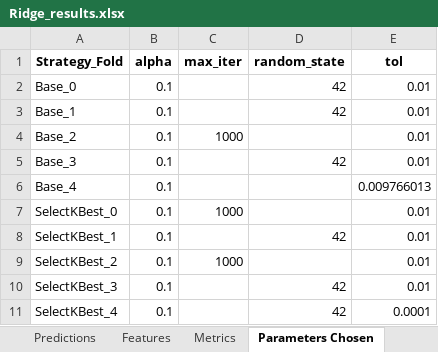
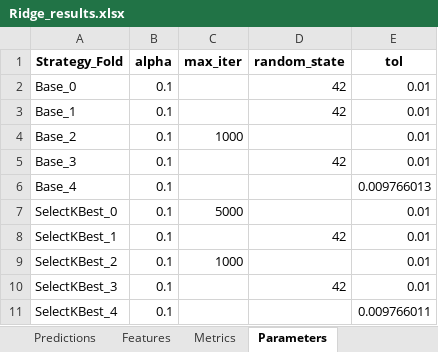
Before and after one commit to JGoodin-01/IonicBayesFS, an Excel workbook: Ridge_results.xlsx, sheet Parameters, drawn as a sheet; values as stored, in another font and other column widths than the file's, no borders; the diff names each change by its address in the sheet, - before the commit and + after, or states it on an @@ line.

```diff
--- a/Ridge_results.xlsx (sheet Parameters)
+++ b/Ridge_results.xlsx (sheet Parameters)
-sheet tab: Parameters Chosen
+sheet tab: Parameters
-C7 (max_iter): 1000
+C7 (max_iter): 5000
-D11 (random_state): 42
+D11 (random_state): (empty)
-E11 (tol): 0.0001
+E11 (tol): 0.009766011
```
Also changed, not shown: sheet Predictions, sheet Features, sheet Metrics, RandomForestRegressor_results.xlsx, 3 other files.
